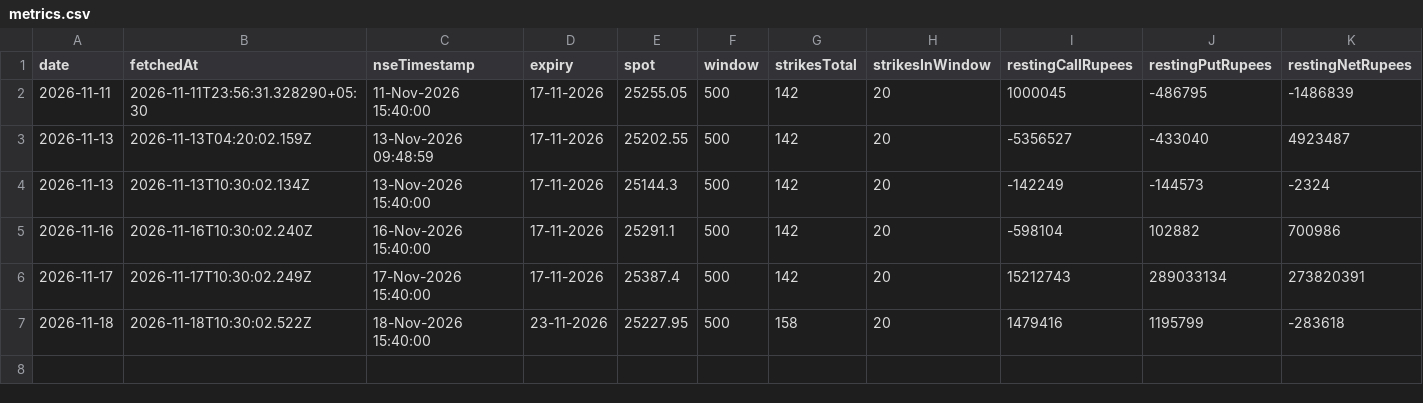
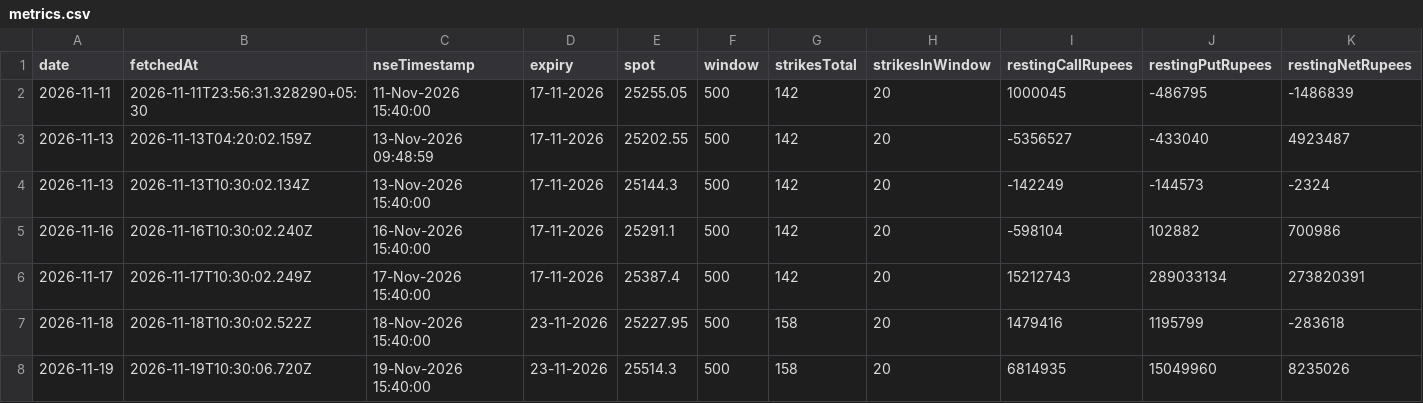
Before and after one commit to shivaraj-arch/niftyanalytica, a CSV file: data/option-flow/metrics.csv, drawn as a sheet; only a part is shown; rows hold the shown columns only; the diff names each change by its address in the sheet, - before the commit and + after, or states it on an @@ line.

```diff
--- a/data/option-flow/metrics.csv
+++ b/data/option-flow/metrics.csv
+row 8: 2026-11-19 | 2026-11-19T10:30:06.720Z | 19-Nov-2026 15:40:00 | 23-11-2026 | 25514.3 | 500 | 158 | 20 | 6814935 | 15049960 | 8235026
```
Also changed, not shown: data/option-flow/strikes-2026-11.csv.
